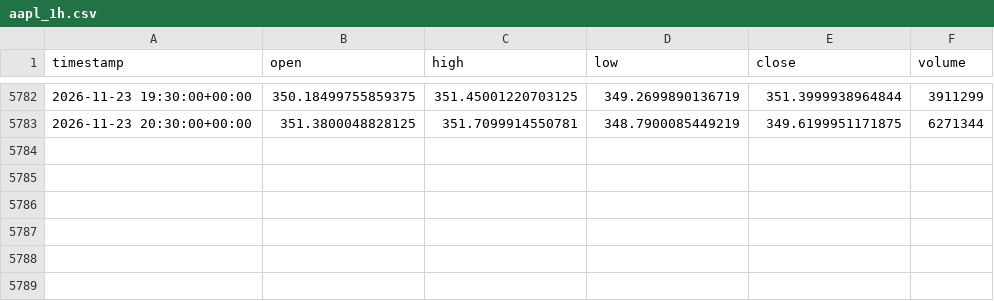
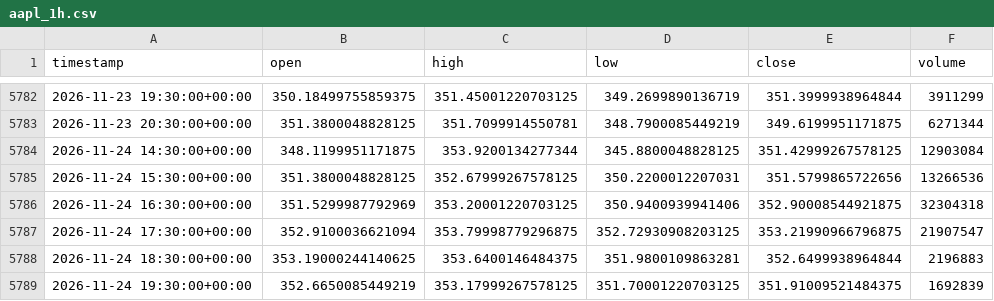
Before and after one commit to junamiweb/FADE_PROJECT, a CSV file: aapl_1h.csv, drawn as a sheet; only a part is shown, gaps mark what is left out.

```diff
--- a/aapl_1h.csv
+++ b/aapl_1h.csv
@@ -5783 +5783,7 @@ timestamp,open,high,low,close,volume
 2026-11-23 20:30:00+00:00,351.3800048828125,351.7099914550781,348.7900085449219,349.6199951171875,6271344
+2026-11-24 14:30:00+00:00,348.1199951171875,353.9200134277344,345.8800048828125,351.42999267578125,12903084
+2026-11-24 15:30:00+00:00,351.3800048828125,352.67999267578125,350.2200012207031,351.5799865722656,13266536
+2026-11-24 16:30:00+00:00,351.5299987792969,353.20001220703125,350.9400939941406,352.90008544921875,32304318
+2026-11-24 17:30:00+00:00,352.9100036621094,353.79998779296875,352.72930908203125,353.21990966796875,21907547
+2026-11-24 18:30:00+00:00,353.19000244140625,353.6400146484375,351.9800109863281,352.6499938964844,2196883
+2026-11-24 19:30:00+00:00,352.6650085449219,353.17999267578125,351.70001220703125,351.91009521484375,1692839
```
Also changed, not shown: spy_1h.csv, 29 other files.
